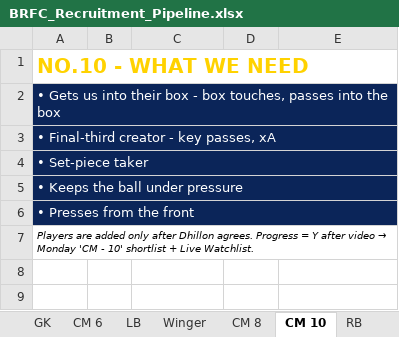
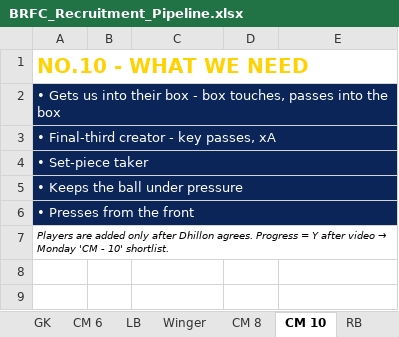
Before and after one commit to dhill19930104-oss/MR-Skool-Outreach, an Excel workbook: BRFC_Recruitment_Pipeline/BRFC_Recruitment_Pipeline.xlsx, sheet CM 10, drawn as a sheet; values as stored, in another font and other column widths than the file's, no borders; conditional formats not drawn; the diff names each change by its address in the sheet, - before the commit and + after, or states it on an @@ line.

```diff
--- a/BRFC_Recruitment_Pipeline/BRFC_Recruitment_Pipeline.xlsx (sheet CM 10)
+++ b/BRFC_Recruitment_Pipeline/BRFC_Recruitment_Pipeline.xlsx (sheet CM 10)
-A7: …- 10' shortlist + Live Watchlist.
+A7: …- 10' shortlist.
```
Also changed, not shown: sheet CB, sheet CF Runner, sheet CF Target, sheet CM 8, sheet CM 6, sheet Winger, 3 more sheets.
